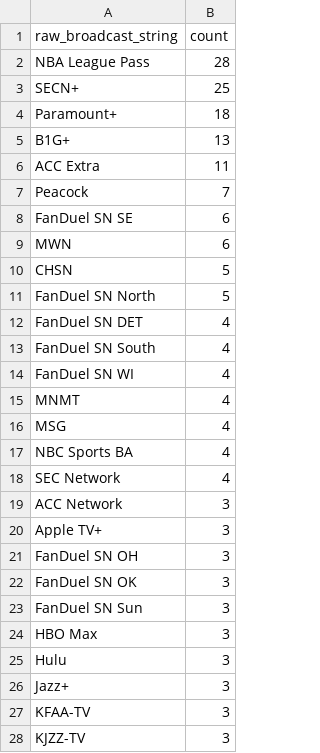
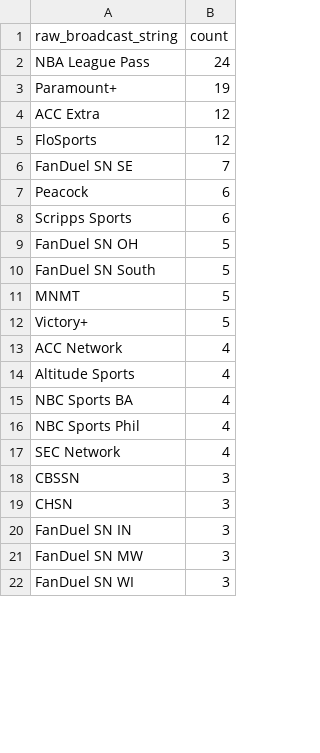
Before and after one commit to JSmith1826/sports_on_tv_single_page, a CSV file: output/unknown_broadcasts.csv, drawn as a sheet; only a part is shown; the diff covers the shown part only.

```diff
--- a/output/unknown_broadcasts.csv
+++ b/output/unknown_broadcasts.csv
@@ -1,28 +1,22 @@
 raw_broadcast_string,count
-NBA League Pass,28
-SECN+,25
-Paramount+,18
-B1G+,13
-ACC Extra,11
-Peacock,7
-FanDuel SN SE,6
-MWN,6
-CHSN,5
-FanDuel SN North,5
-FanDuel SN DET,4
-FanDuel SN South,4
-FanDuel SN WI,4
-MNMT,4
-MSG,4
+NBA League Pass,24
+Paramount+,19
+ACC Extra,12
+FloSports,12
+FanDuel SN SE,7
+Peacock,6
+Scripps Sports,6
+FanDuel SN OH,5
+FanDuel SN South,5
+MNMT,5
+Victory+,5
+ACC Network,4
+Altitude Sports,4
 NBC Sports BA,4
+NBC Sports Phil,4
 SEC Network,4
-ACC Network,3
-Apple TV+,3
-FanDuel SN OH,3
-FanDuel SN OK,3
-FanDuel SN Sun,3
-HBO Max,3
-Hulu,3
-Jazz+,3
-KFAA-TV,3
-KJZZ-TV,3
+CBSSN,3
+CHSN,3
+FanDuel SN IN,3
+FanDuel SN MW,3
+FanDuel SN WI,3
```
Also changed, not shown: 14 added rows, 13 removed rows and 15 edited cells elsewhere in this file, output/events_flat_storypoint.csv, 7 other files.
